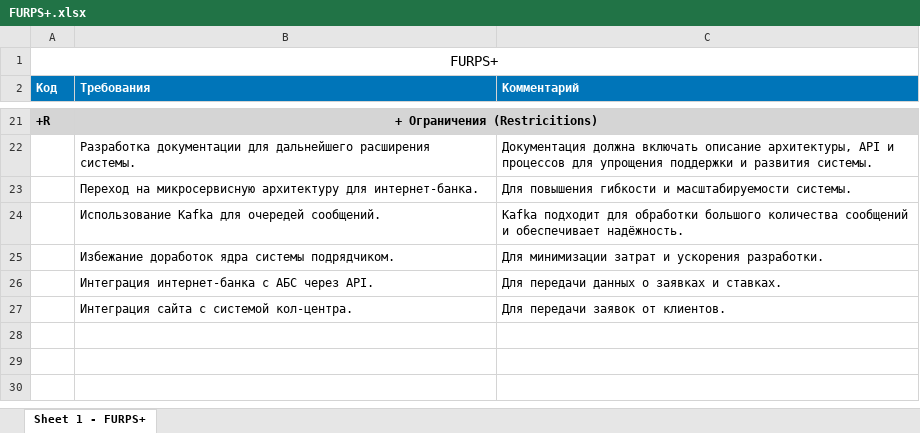
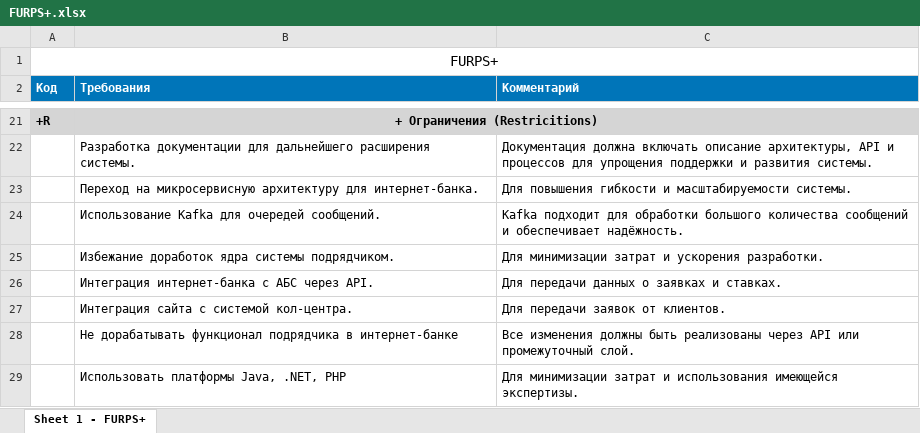
Before and after one commit to butenromayandex/architecture-sprint-9, an Excel workbook: exc2/FURPS+.xlsx, sheet Sheet 1 - FURPS+, drawn as a sheet; only a part is shown, gaps mark what is left out; values as stored, in another font and other column widths than the file's, no borders; the diff names each change by its address in the sheet, - before the commit and + after, or states it on an @@ line.

```diff
--- a/exc2/FURPS+.xlsx (sheet Sheet 1 - FURPS+)
+++ b/exc2/FURPS+.xlsx (sheet Sheet 1 - FURPS+)
+row 28:  | Не дорабатывать функционал подрядчика в интернет-банке | Все изменения должны быть реализованы через API или промежуточный слой.
+row 29:  | Использовать платформы Java, .NET, PHP | Для минимизации затрат и использования имеющейся экспертизы.
```
Also changed, not shown: 1 other file.
